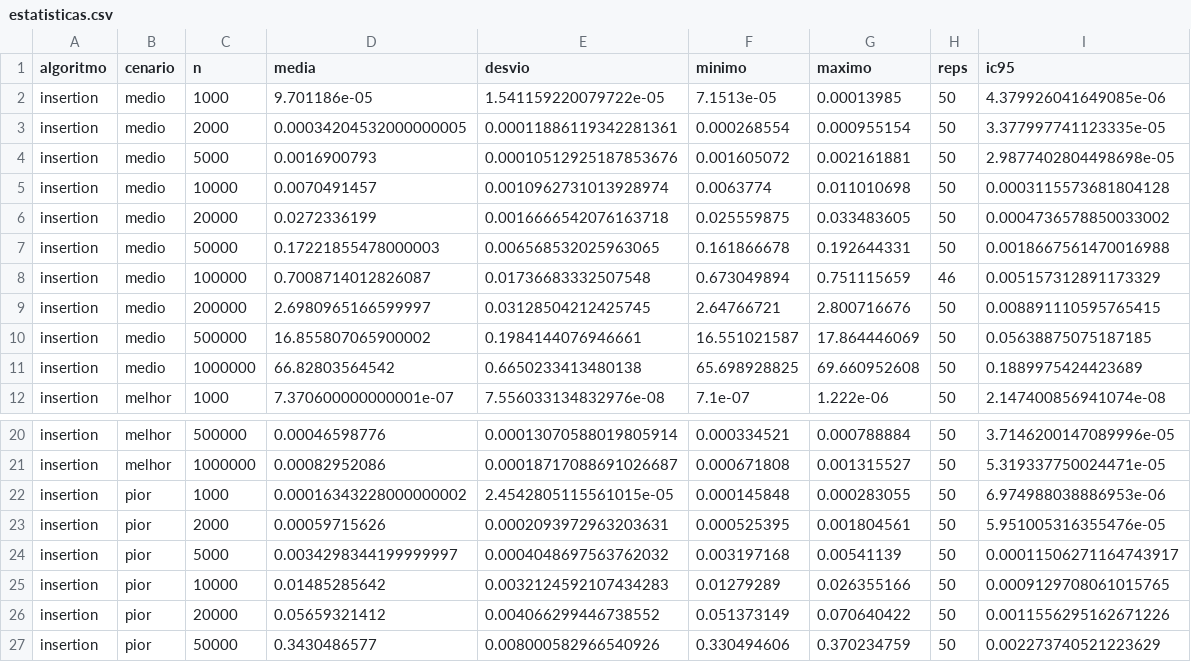
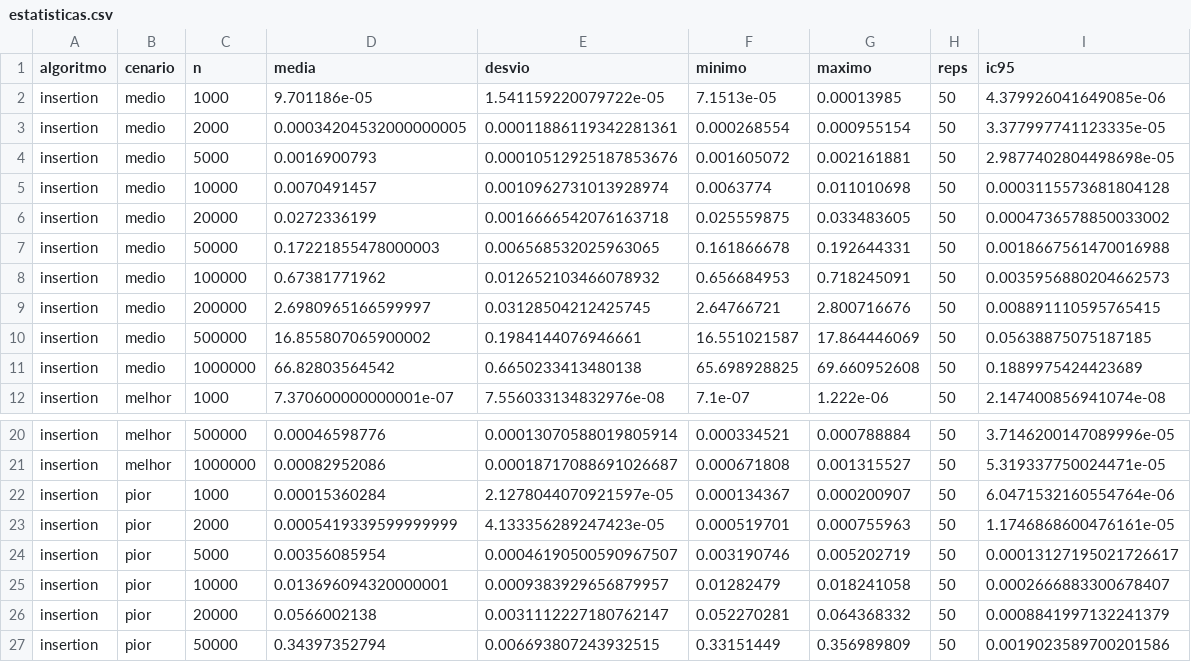
Before and after one commit to Px1906/Sorting-benchmark, a CSV file: docs/recursos/dados/estatisticas.csv, drawn as a sheet; only a part is shown, gaps mark what is left out; the diff covers the shown part only.

```diff
--- a/docs/recursos/dados/estatisticas.csv
+++ b/docs/recursos/dados/estatisticas.csv
@@ -7,3 +7,3 @@ insertion,medio,20000,0.0272336199,0.0016666542076163718,0.025559875,0.033483605
 insertion,medio,50000,0.17221855478000003,0.006568532025963065,0.161866678,0.192644331,50,0.0018667561470016988
-insertion,medio,100000,0.7008714012826087,0.01736683332507548,0.673049894,0.751115659,46,0.005157312891173329
+insertion,medio,100000,0.67381771962,0.012652103466078932,0.656684953,0.718245091,50,0.0035956880204662573
 insertion,medio,200000,2.6980965166599997,0.03128504212425745,2.64766721,2.800716676,50,0.008891110595765415
@@ -21,7 +21,7 @@ insertion,melhor,500000,0.00046598776,0.00013070588019805914,0.000334521,0.00078
 insertion,melhor,1000000,0.00082952086,0.00018717088691026687,0.000671808,0.001315527,50,5.319337750024471e-05
-insertion,pior,1000,0.00016343228000000002,2.4542805115561015e-05,0.000145848,0.000283055,50,6.974988038886953e-06
-insertion,pior,2000,0.00059715626,0.0002093972963203631,0.000525395,0.001804561,50,5.951005316355476e-05
-insertion,pior,5000,0.0034298344199999997,0.0004048697563762032,0.003197168,0.00541139,50,0.00011506271164743917
-insertion,pior,10000,0.01485285642,0.0032124592107434283,0.01279289,0.026355166,50,0.0009129708061015765
-insertion,pior,20000,0.05659321412,0.004066299446738552,0.051373149,0.070640422,50,0.0011556295162671226
-insertion,pior,50000,0.3430486577,0.008000582966540926,0.330494606,0.370234759,50,0.002273740521223629
+insertion,pior,1000,0.00015360284,2.1278044070921597e-05,0.000134367,0.000200907,50,6.0471532160554764e-06
+insertion,pior,2000,0.0005419339599999999,4.133356289247423e-05,0.000519701,0.000755963,50,1.1746868600476161e-05
+insertion,pior,5000,0.00356085954,0.00046190500590967507,0.003190746,0.005202719,50,0.00013127195021726617
+insertion,pior,10000,0.013696094320000001,0.0009383929656879957,0.01282479,0.018241058,50,0.0002666883300678407
+insertion,pior,20000,0.0566002138,0.0031112227180762147,0.052270281,0.064368332,50,0.0008841997132241379
+insertion,pior,50000,0.34397352794,0.006693807243932515,0.33151449,0.356989809,50,0.0019023589700201586
```
Also changed, not shown: 2 added rows and 60 edited cells elsewhere in this file, docs/recursos/dados/comparacao.csv, docs/recursos/dados/expoentes.csv, 22 other files.
